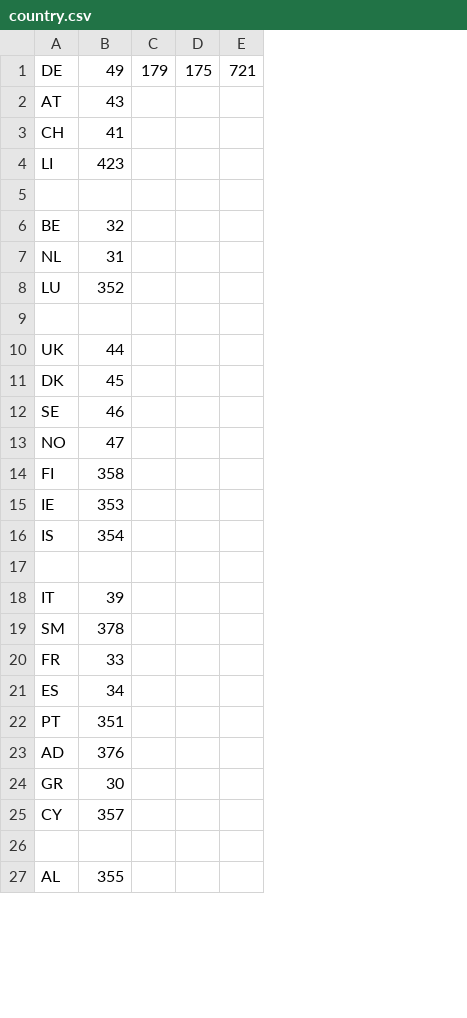
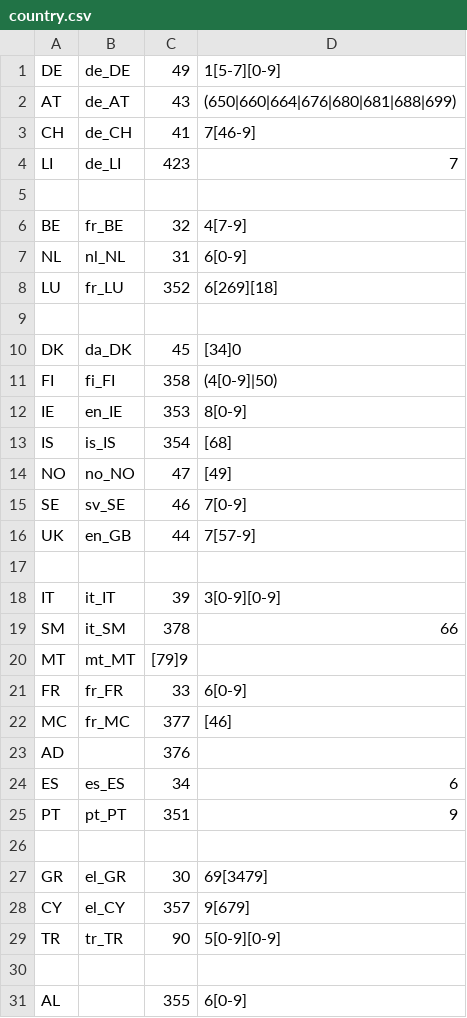
Before and after one commit to aravindc/benerator, a CSV file: src/main/resources/org/databene/domain/address/country.csv, drawn as a sheet; only a part is shown; removed rows and columns are numbered as before the commit, all else as after; the diff covers the shown part only; the diff names each change by its address in the sheet, - before the commit and + after, or states it on an @@ line.

Commit message:
Using regex for mobile phone area codes and completed data
git-svn-id: https://svn.code.sf.net/p/benerator/code/benerator/trunk@661 37d91da1-6759-5a44-b2bd-541c34f01409

```diff
--- a/src/main/resources/org/databene/domain/address/country.csv
+++ b/src/main/resources/org/databene/domain/address/country.csv
+column B, rows 1-13: de_DE | de_AT | de_CH | de_LI |  | fr_BE | nl_NL | fr_LU |  | da_DK | fi_FI | en_IE | is_IS; rows 18-19: it_IT | it_SM; row 21: fr_FR; rows 24-28: es_ES | pt_PT |  | el_GR | el_CY
-column C, row 1: 179
-column D, row 1: 175
-column E, row 1: 721
+column D, rows 1-13: 1[5-7][0-9] | (650|660|664|676|680|681|688|699) | 7[46-9] | 7 |  | 4[7-9] | 6[0-9] | 6[269][18] |  | [34]0 | (4[0-9]|50) | 8[0-9] | [68]; rows 18-19: 3[0-9][0-9] | 66; row 21: 6[0-9]; rows 24-28: 6 | 9 |  | 69[3479] | 9[679]; row 31: 6[0-9]
@@ row 13 moved to row 14: NO @@
@@ row 12 moved to row 15: SE @@
@@ row 10 moved to row 16: UK @@
+row 20: MT | mt_MT | [79]9
+row 22: MC | fr_MC | 377 | [46]
+row 23: AD |  | 376
-row 26: AD | 376
+row 26: (empty)
@@ row 36 moved to row 29: TR @@
```
Also changed, not shown: 15 added rows, 3 removed rows, 27 moved rows and 4 edited cells elsewhere in this file.
